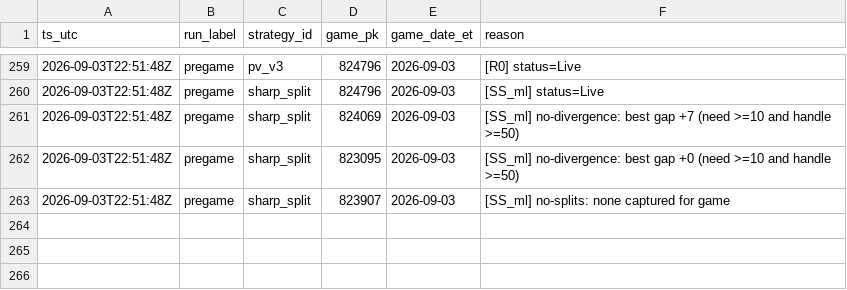
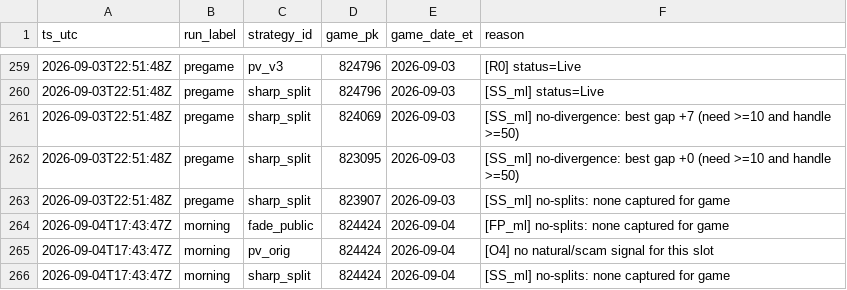
Before and after one commit to gitchrisqueen/panthera, a CSV file: data/picks/passes.csv, drawn as a sheet; only a part is shown, gaps mark what is left out.

```diff
--- a/data/picks/passes.csv
+++ b/data/picks/passes.csv
@@ -263 +263,4 @@ ts_utc,run_label,strategy_id,game_pk,game_date_et,reason
 2026-09-03T22:51:48Z,pregame,sharp_split,823907,2026-09-03,[SS_ml] no-splits: none captured for game
+2026-09-04T17:43:47Z,morning,fade_public,824424,2026-09-04,[FP_ml] no-splits: none captured for game
+2026-09-04T17:43:47Z,morning,pv_orig,824424,2026-09-04,[O4] no natural/scam signal for this slot
+2026-09-04T17:43:47Z,morning,sharp_split,824424,2026-09-04,[SS_ml] no-splits: none captured for game
```
Also changed, not shown: data/games/games.csv, data/odds/credit_log.csv, 10 other files.
